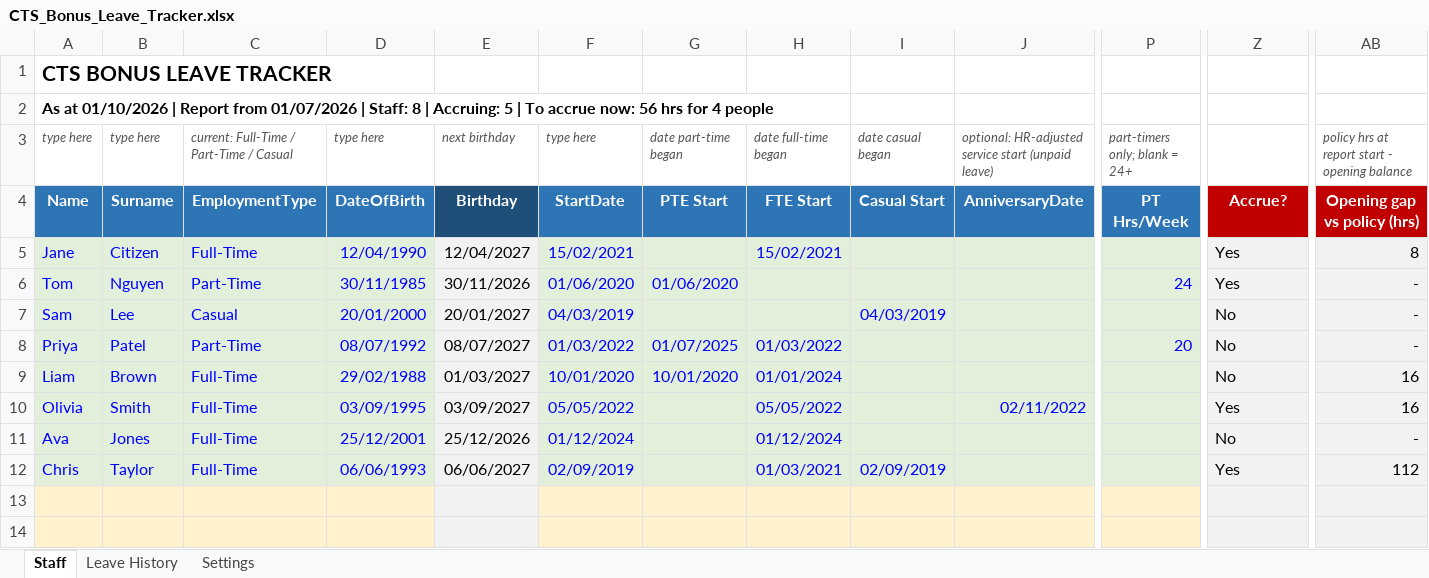
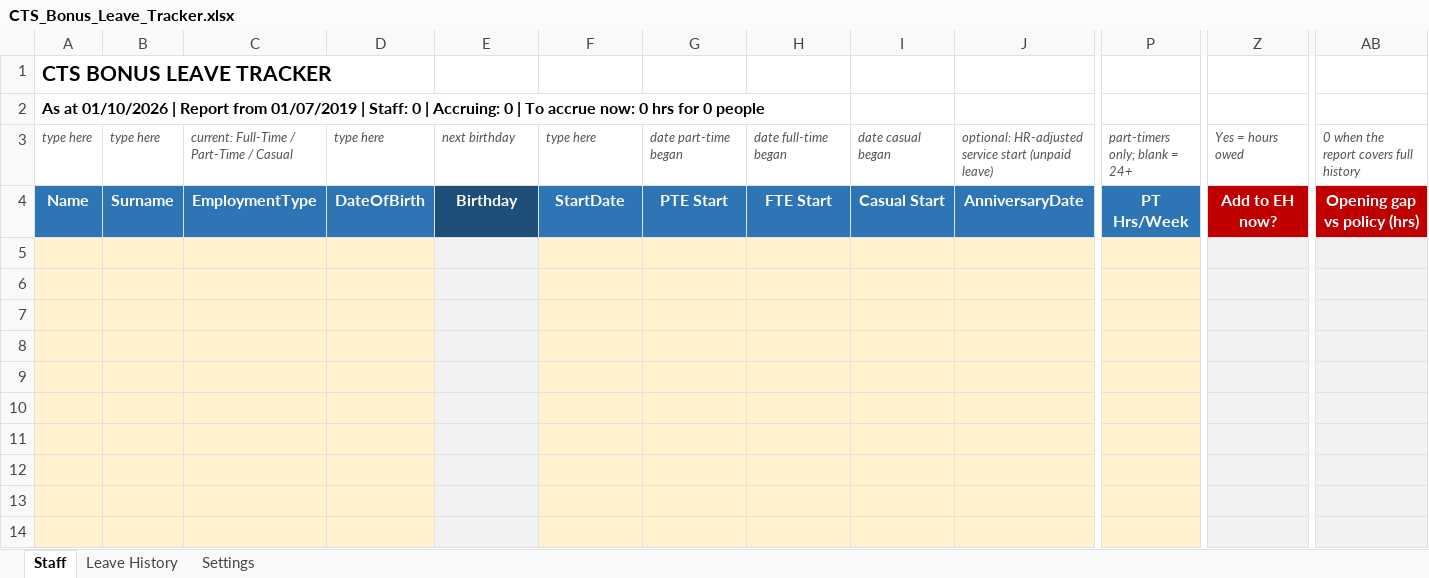
Before and after one commit to WesleyNelson-O33/Claude, an Excel workbook: CTS_Bonus_Leave_Tracker.xlsx, sheet Staff, drawn as a sheet; only a part is shown, gaps mark what is left out; values as stored, in another font and other column widths than the file's, no borders; charts and pictures and conditional formats not drawn; rows hold the shown columns only; the diff names each change by its address in the sheet, - before the commit and + after, or states it on an @@ line.

```diff
--- a/CTS_Bonus_Leave_Tracker.xlsx (sheet Staff)
+++ b/CTS_Bonus_Leave_Tracker.xlsx (sheet Staff)
-A2 (type here): …Report from 01/07/2026 | Staff: 8 | Accruing: 5 | To accrue now: 56 hrs for 4 people
+A2 (type here): …Report from 01/07/2019 | Staff: 0 | Accruing: 0 | To accrue now: 0 hrs for 0 people
-Z3: (empty)
+Z3: Yes = hours owed
-AB3: policy hrs at report start - opening balance
+AB3: 0 when the report covers full history
-Z4 (Yes = hours owed): Accrue?
+Z4 (Yes = hours owed): Add to EH now?
-row 5: Jane | Citizen | Full-Time | 12/04/1990 | 12/04/2027 | 15/02/2021 |  | 15/02/2021 |  |  |  | Yes | 8
+row 5: (empty)
-A5:D12 fill: #E2EFDA
+A5:D12 fill: #FFF2CC
-F5:J12 fill: #E2EFDA
+F5:J12 fill: #FFF2CC
-P5:P12 fill: #E2EFDA
+P5:P12 fill: #FFF2CC
-row 6: Tom | Nguyen | Part-Time | 30/11/1985 | 30/11/2026 | 01/06/2020 | 01/06/2020 |  |  |  | 24 | Yes | -
+row 6: (empty)
-row 7: Sam | Lee | Casual | 20/01/2000 | 20/01/2027 | 04/03/2019 |  |  | 04/03/2019 |  |  | No | -
+row 7: (empty)
-row 8: Priya | Patel | Part-Time | 08/07/1992 | 08/07/2027 | 01/03/2022 | 01/07/2025 | 01/03/2022 |  |  | 20 | No | -
+row 8: (empty)
-row 9: Liam | Brown | Full-Time | 29/02/1988 | 01/03/2027 | 10/01/2020 | 10/01/2020 | 01/01/2024 |  |  |  | No | 16
+row 9: (empty)
-row 10: Olivia | Smith | Full-Time | 03/09/1995 | 03/09/2027 | 05/05/2022 |  | 05/05/2022 |  | 02/11/2022 |  | Yes | 16
+row 10: (empty)
-row 11: Ava | Jones | Full-Time | 25/12/2001 | 25/12/2026 | 01/12/2024 |  | 01/12/2024 |  |  |  | No | -
+row 11: (empty)
-row 12: Chris | Taylor | Full-Time | 06/06/1993 | 06/06/2027 | 02/09/2019 |  | 01/03/2021 | 02/09/2019 |  |  | Yes | 112
+row 12: (empty)
```
Also changed, not shown: sheet Leave History, sheet Settings, hidden cells.
